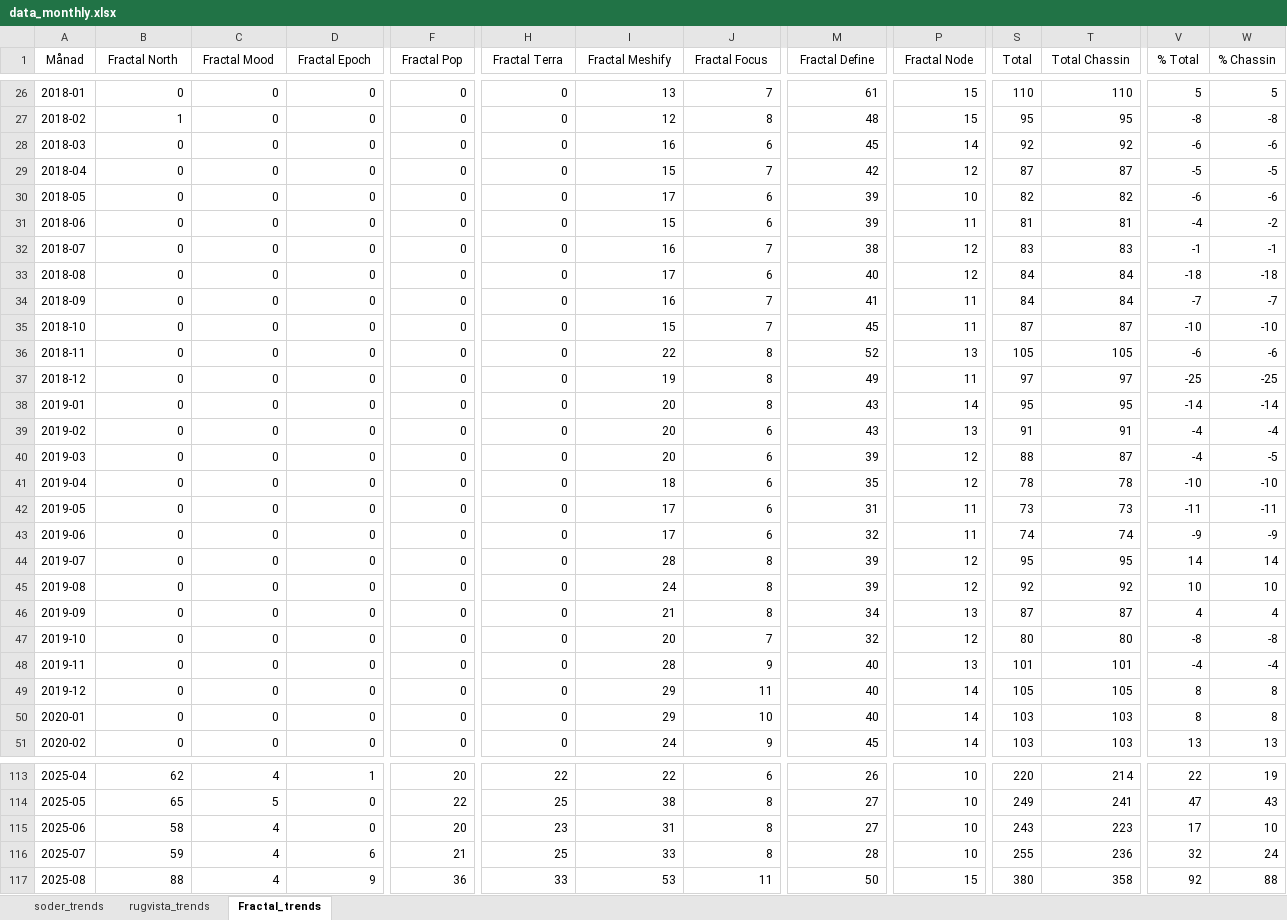
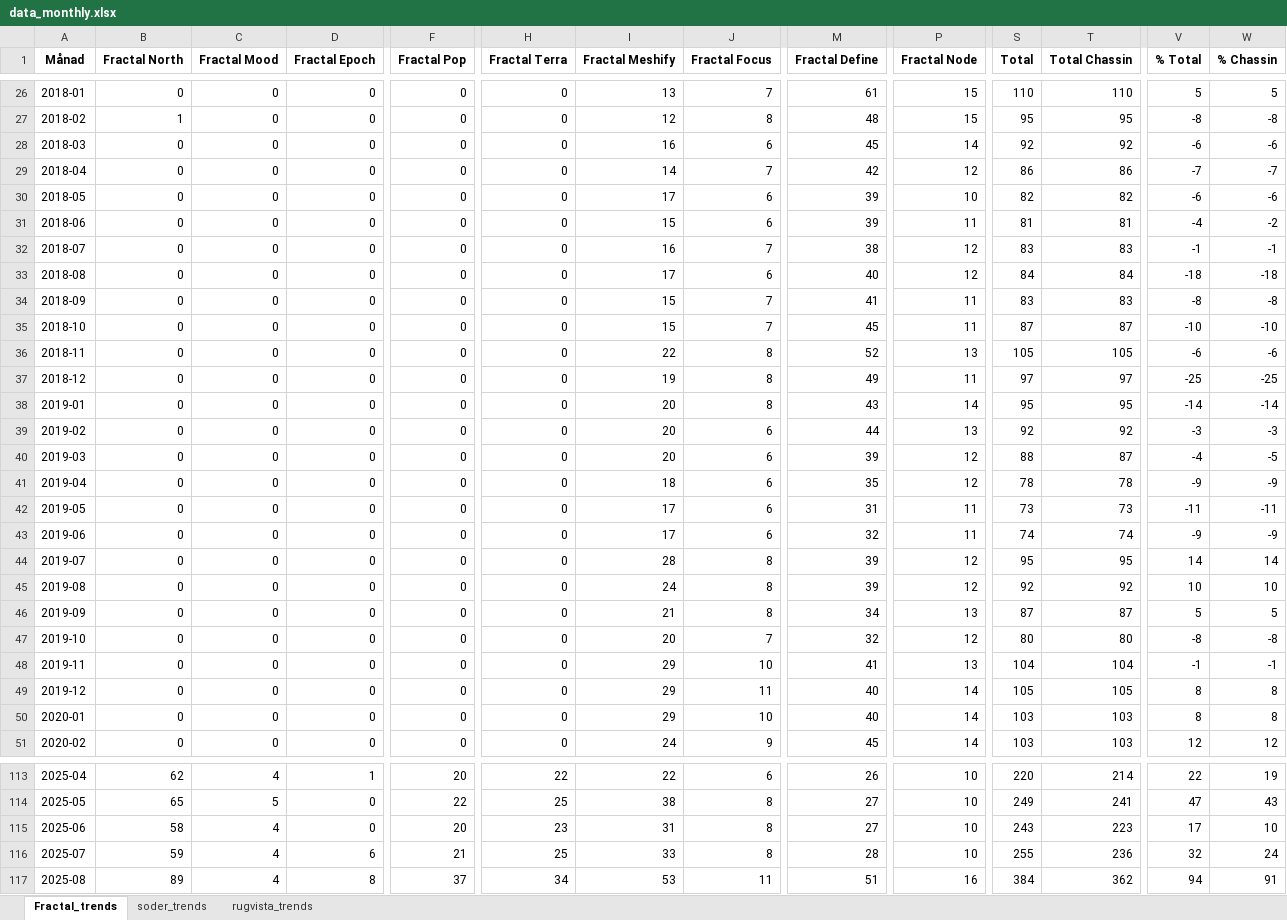
Before and after one commit to loplip/kodning, an Excel workbook: data_monthly.xlsx, sheet Fractal_trends, drawn as a sheet; only a part is shown, gaps mark what is left out; values as stored, in another font and other column widths than the file's, no borders; the diff covers the shown part only; the diff names each change by its address in the sheet, - before the commit and + after, or states it on an @@ line.

```diff
--- a/data_monthly.xlsx (sheet Fractal_trends)
+++ b/data_monthly.xlsx (sheet Fractal_trends)
@@ sheet tab order changed: Fractal_trends | soder_trends | rugvista_trends @@
-A1:W1 bold: off
+A1:W1 bold: on
-I29 (Fractal Meshify): 15
+I29 (Fractal Meshify): 14
-S29 (Total): 87
+S29 (Total): 86
-T29 (Total Chassin): 87
+T29 (Total Chassin): 86
-V29 (% Total): -5
+V29 (% Total): -7
-W29 (% Chassin): -5
+W29 (% Chassin): -7
-I34 (Fractal Meshify): 16
+I34 (Fractal Meshify): 15
-S34 (Total): 84
+S34 (Total): 83
-T34 (Total Chassin): 84
+T34 (Total Chassin): 83
-V34 (% Total): -7
+V34 (% Total): -8
-W34 (% Chassin): -7
+W34 (% Chassin): -8
-M39 (Fractal Define): 43
+M39 (Fractal Define): 44
-S39 (Total): 91
+S39 (Total): 92
-T39 (Total Chassin): 91
+T39 (Total Chassin): 92
-V39 (% Total): -4
+V39 (% Total): -3
-W39 (% Chassin): -4
+W39 (% Chassin): -3
-V41 (% Total): -10
+V41 (% Total): -9
-W41 (% Chassin): -10
+W41 (% Chassin): -9
-V46 (% Total): 4
+V46 (% Total): 5
-W46 (% Chassin): 4
+W46 (% Chassin): 5
-I48 (Fractal Meshify): 28
+I48 (Fractal Meshify): 29
-J48 (Fractal Focus): 9
+J48 (Fractal Focus): 10
-M48 (Fractal Define): 40
+M48 (Fractal Define): 41
-S48 (Total): 101
+S48 (Total): 104
-T48 (Total Chassin): 101
+T48 (Total Chassin): 104
-V48 (% Total): -4
+V48 (% Total): -1
-W48 (% Chassin): -4
+W48 (% Chassin): -1
-V51 (% Total): 13
+V51 (% Total): 12
-W51 (% Chassin): 13
+W51 (% Chassin): 12
-B117 (Fractal North): 88
+B117 (Fractal North): 89
-D117 (Fractal Epoch): 9
+D117 (Fractal Epoch): 8
-F117 (Fractal Pop): 36
+F117 (Fractal Pop): 37
-H117 (Fractal Terra): 33
+H117 (Fractal Terra): 34
-M117 (Fractal Define): 50
+M117 (Fractal Define): 51
-P117 (Fractal Node): 15
+P117 (Fractal Node): 16
-S117 (Total): 380
+S117 (Total): 384
-T117 (Total Chassin): 358
+T117 (Total Chassin): 362
-V117 (% Total): 92
+V117 (% Total): 94
-W117 (% Chassin): 88
+W117 (% Chassin): 91
```
Also changed, not shown: 96 edited cells and cell formats elsewhere in this sheet, sheet soder_trends, sheet rugvista_trends, 2 other files.
